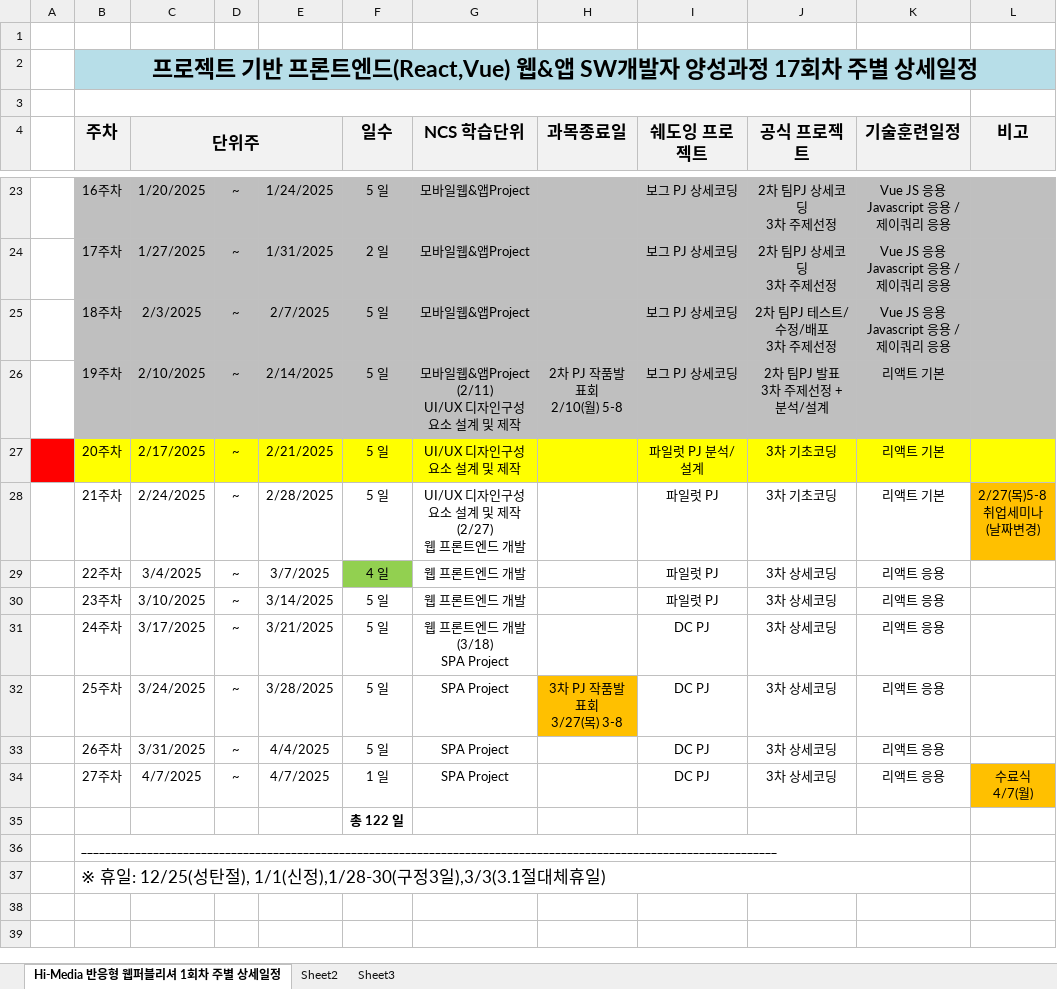
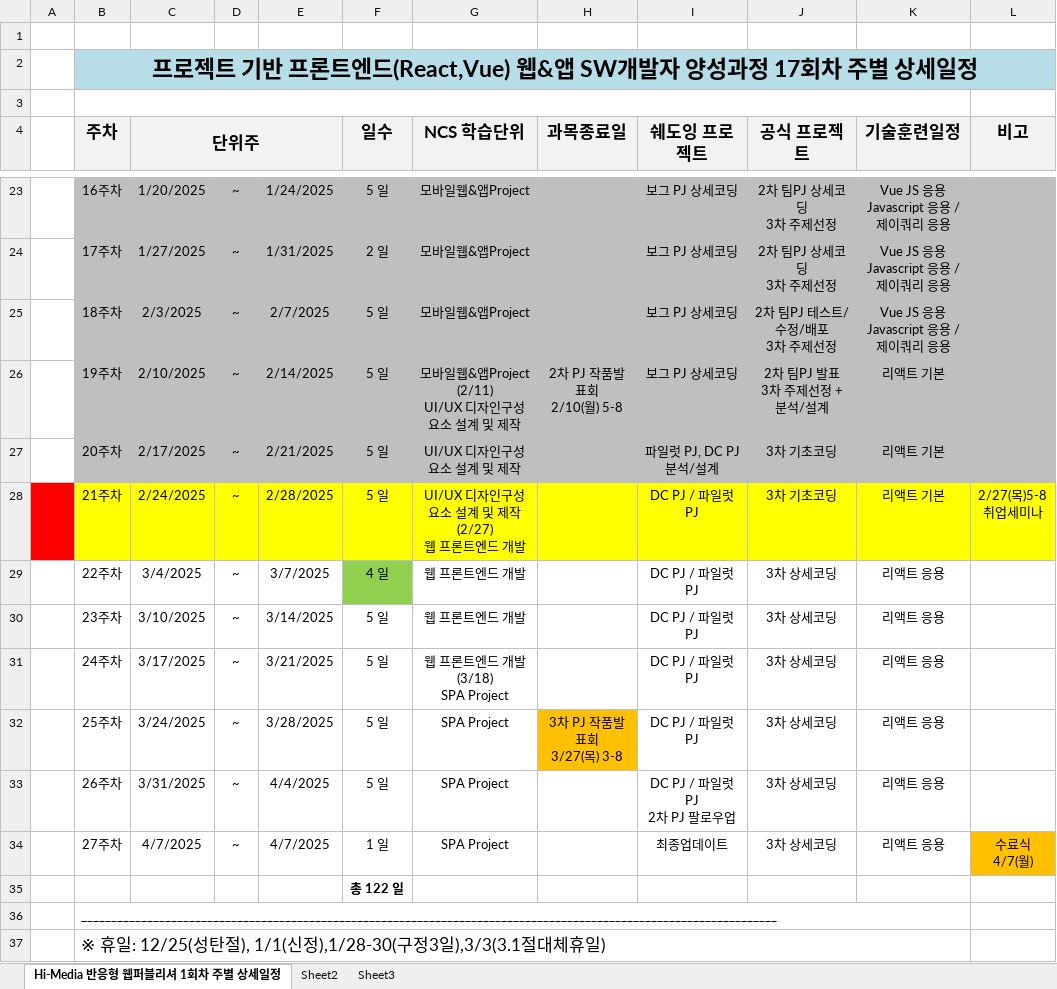
Before and after one commit to tombap8/FED-RV-TOM-2024, an Excel workbook: 000.커리큐럼/주단위상세일정엑셀/FED-RV-TOM-2024_주단위상세일정.xlsx, sheet Hi-Media 반응형 웹퍼블리셔 1회차 주별 상세일정, drawn as a sheet; only a part is shown, gaps mark what is left out; the shorter side is filled out with more unchanged rows; values as stored, in another font and other column widths than the file's, no borders; ↵ is a line break in a cell; the diff names each change by its address in the sheet, - before the commit and + after, or states it on an @@ line.

```diff
--- a/000.커리큐럼/주단위상세일정엑셀/FED-RV-TOM-2024_주단위상세일정.xlsx (sheet Hi-Media 반응형 웹퍼블리셔 1회차 주별 상세일정)
+++ b/000.커리큐럼/주단위상세일정엑셀/FED-RV-TOM-2024_주단위상세일정.xlsx (sheet Hi-Media 반응형 웹퍼블리셔 1회차 주별 상세일정)
-A27 fill: #FF0000
+A27 fill: none
-B27:L27 fill: #FFFF00
+B27:L27 fill: #BFBFBF
-I27 (쉐도잉 프로젝트): 파일럿 PJ 분석/설계
+I27 (쉐도잉 프로젝트): 파일럿 PJ, DC PJ 분석/설계
-A28 fill: none
+A28 fill: #FF0000
-B28:K28 fill: none
+B28:K28 fill: #FFFF00
-I28:I30 (쉐도잉 프로젝트): 파일럿 PJ
+I28:I30 (쉐도잉 프로젝트): DC PJ / 파일럿 PJ
-L28 (비고): 2/27(목)5-8 ↵ 취업세미나 ↵ (날짜변경)
+L28 (비고): 2/27(목)5-8 ↵ 취업세미나
-L28 fill: #FFC000
+L28 fill: #FFFF00
-I31:I32 (쉐도잉 프로젝트): DC PJ
+I31:I32 (쉐도잉 프로젝트): DC PJ / 파일럿 PJ
-I33 (쉐도잉 프로젝트): DC PJ
+I33 (쉐도잉 프로젝트): DC PJ / 파일럿 PJ ↵ 2차 PJ 팔로우업
-I34 (쉐도잉 프로젝트): DC PJ
+I34 (쉐도잉 프로젝트): 최종업데이트
```
Also changed, not shown: 1 other file.
